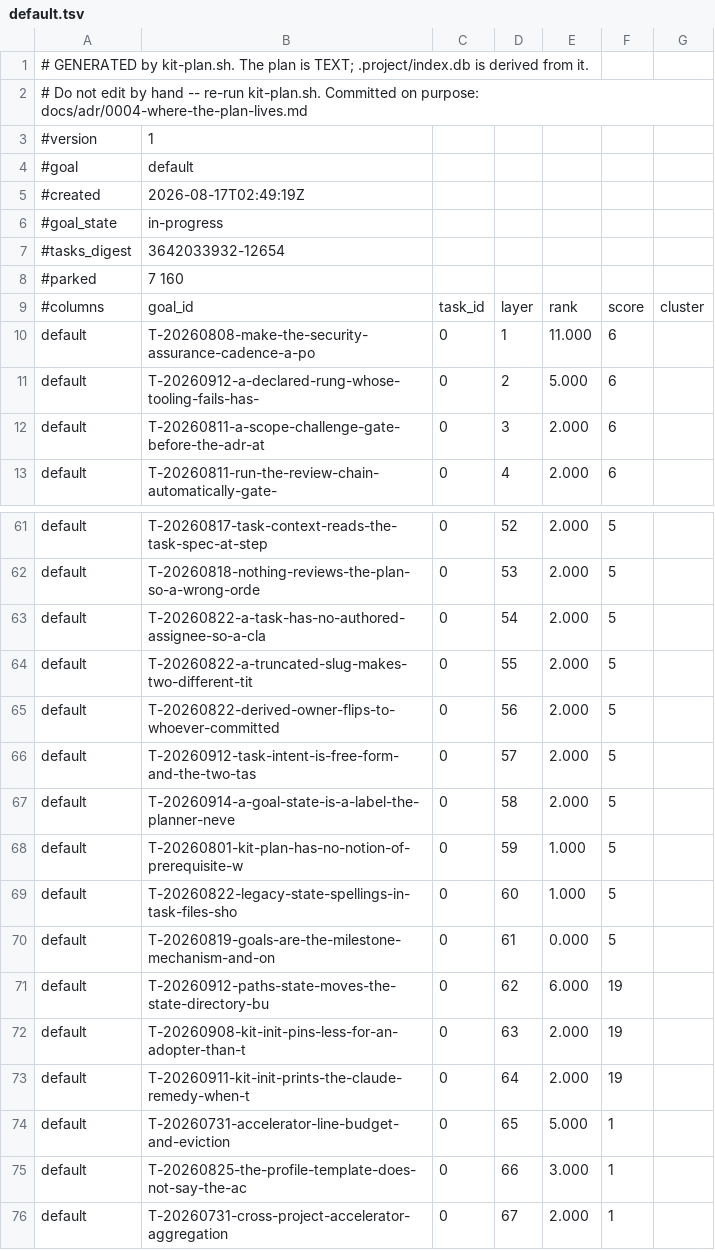
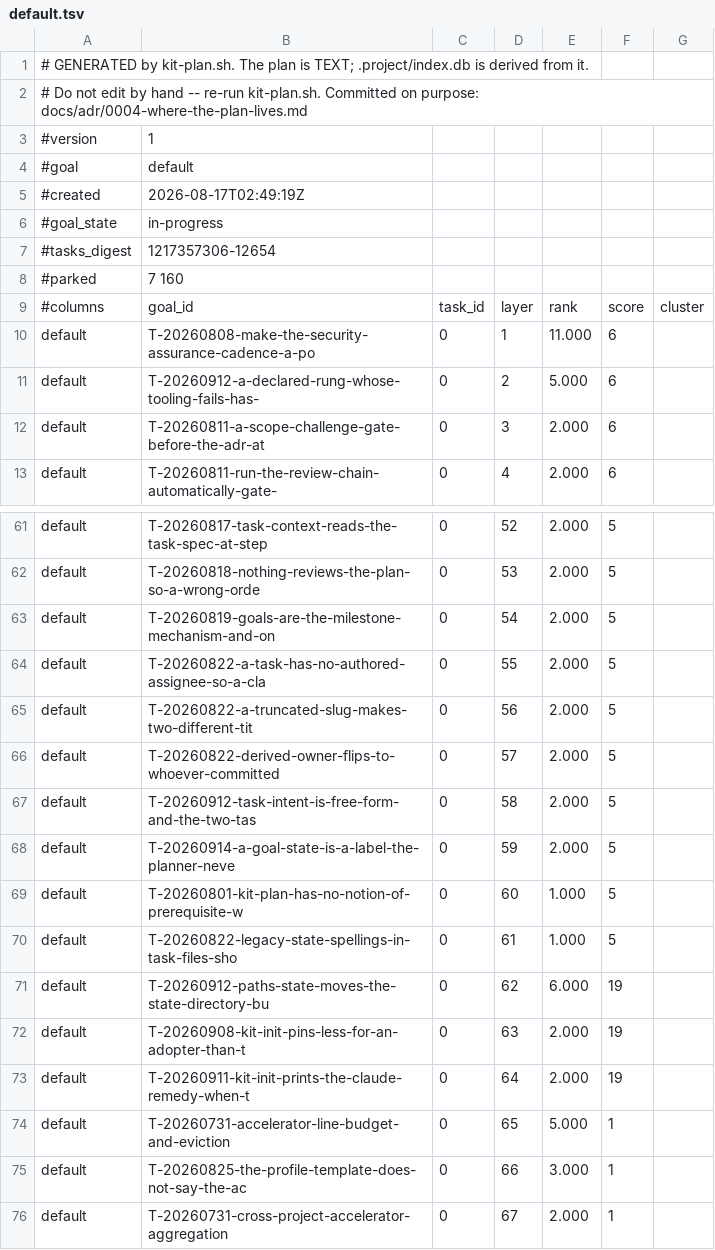
Before and after one commit to raghuveer/coding-kit, a TSV file: .project/plans/default.tsv, drawn as a sheet; only a part is shown, gaps mark what is left out.

```diff
--- a/.project/plans/default.tsv
+++ b/.project/plans/default.tsv
@@ -6,3 +6,3 @@
 #goal_state	in-progress
-#tasks_digest	3642033932-12654
+#tasks_digest	1217357306-12654
 #parked	7 160
@@ -62,10 +62,10 @@ default	T-20260817-task-context-reads-the-task-spec-at-step	0	52	2.000	5
 default	T-20260818-nothing-reviews-the-plan-so-a-wrong-orde	0	53	2.000	5
-default	T-20260822-a-task-has-no-authored-assignee-so-a-cla	0	54	2.000	5
-default	T-20260822-a-truncated-slug-makes-two-different-tit	0	55	2.000	5
-default	T-20260822-derived-owner-flips-to-whoever-committed	0	56	2.000	5
-default	T-20260912-task-intent-is-free-form-and-the-two-tas	0	57	2.000	5
-default	T-20260914-a-goal-state-is-a-label-the-planner-neve	0	58	2.000	5
-default	T-20260801-kit-plan-has-no-notion-of-prerequisite-w	0	59	1.000	5
-default	T-20260822-legacy-state-spellings-in-task-files-sho	0	60	1.000	5
-default	T-20260819-goals-are-the-milestone-mechanism-and-on	0	61	0.000	5
+default	T-20260819-goals-are-the-milestone-mechanism-and-on	0	54	2.000	5
+default	T-20260822-a-task-has-no-authored-assignee-so-a-cla	0	55	2.000	5
+default	T-20260822-a-truncated-slug-makes-two-different-tit	0	56	2.000	5
+default	T-20260822-derived-owner-flips-to-whoever-committed	0	57	2.000	5
+default	T-20260912-task-intent-is-free-form-and-the-two-tas	0	58	2.000	5
+default	T-20260914-a-goal-state-is-a-label-the-planner-neve	0	59	2.000	5
+default	T-20260801-kit-plan-has-no-notion-of-prerequisite-w	0	60	1.000	5
+default	T-20260822-legacy-state-spellings-in-task-files-sho	0	61	1.000	5
 default	T-20260912-paths-state-moves-the-state-directory-bu	0	62	6.000	19
```
Also changed, not shown: 4 other files.
